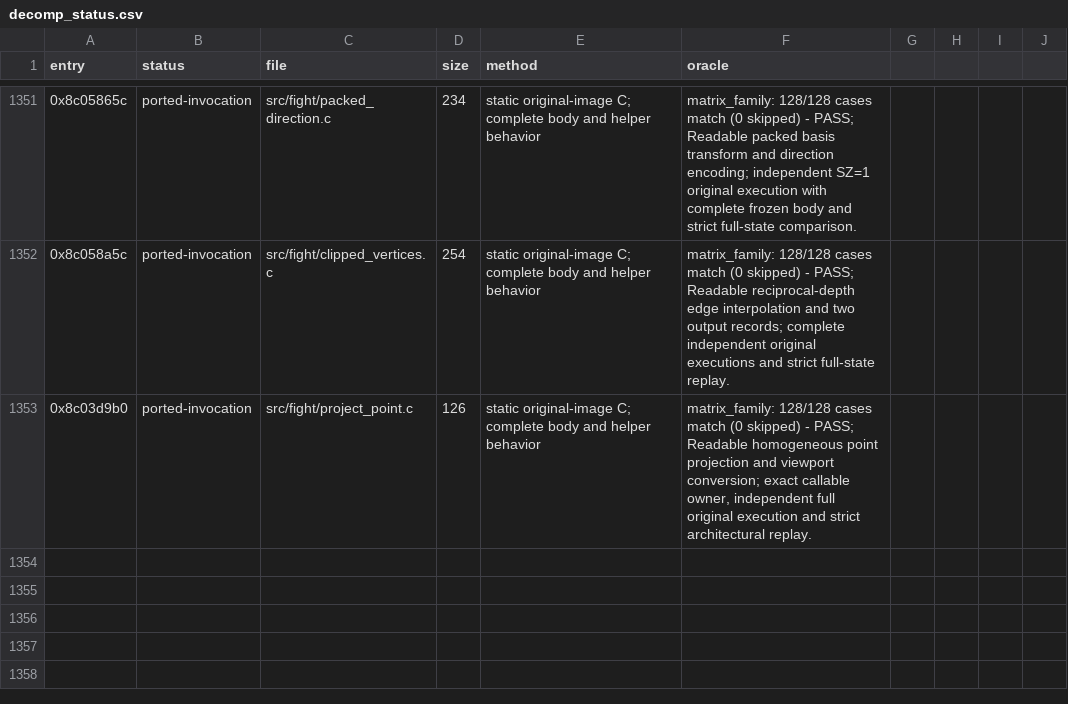
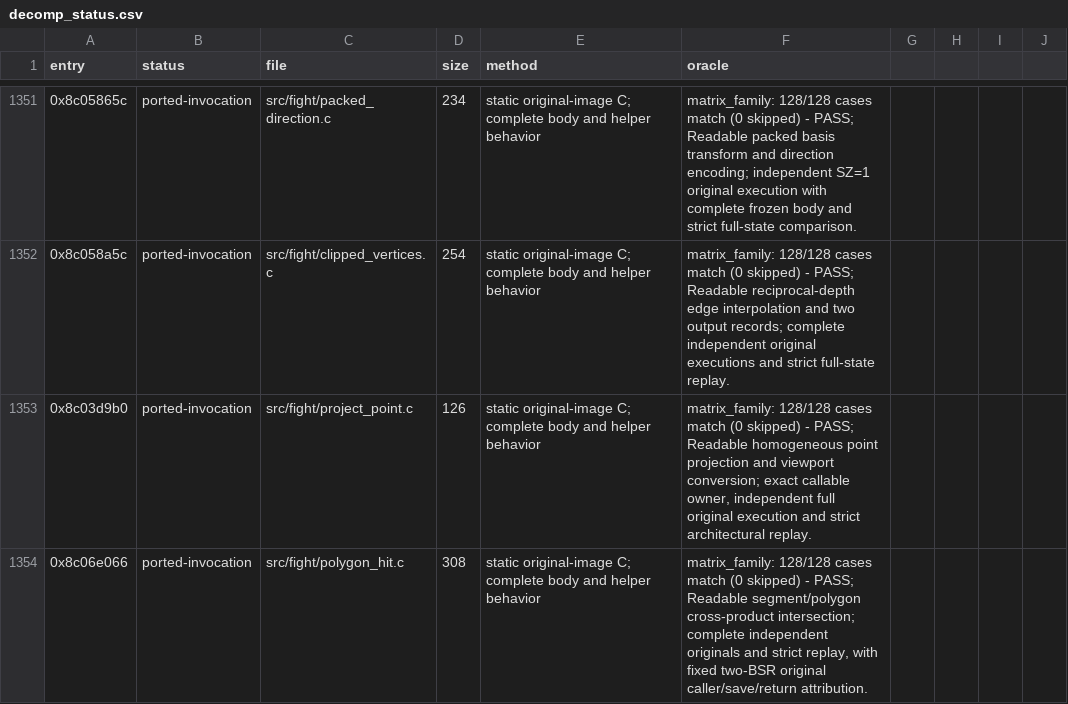
Before and after one commit to celsowm/vf3-decomp, a CSV file: docs/decomp_status.csv, drawn as a sheet; only a part is shown, gaps mark what is left out.

Commit message:
Qualify polygon intersection and two original BSR callers

```diff
--- a/docs/decomp_status.csv
+++ b/docs/decomp_status.csv
@@ -1353 +1353,2 @@ entry,status,file,size,method,oracle
 0x8c03d9b0,ported-invocation,src/fight/project_point.c,126,static original-image C; complete body and helper behavior,"matrix_family: 128/128 cases match (0 skipped) - PASS; Readable homogeneous point projection and viewport conversion; exact callable owner, independent full original execution and strict architectural replay."
+0x8c06e066,ported-invocation,src/fight/polygon_hit.c,308,static original-image C; complete body and helper behavior,"matrix_family: 128/128 cases match (0 skipped) - PASS; Readable segment/polygon cross-product intersection; complete independent originals and strict replay, with fixed two-BSR original caller/save/return attribution."
```
Also changed, not shown: 23 other files.
